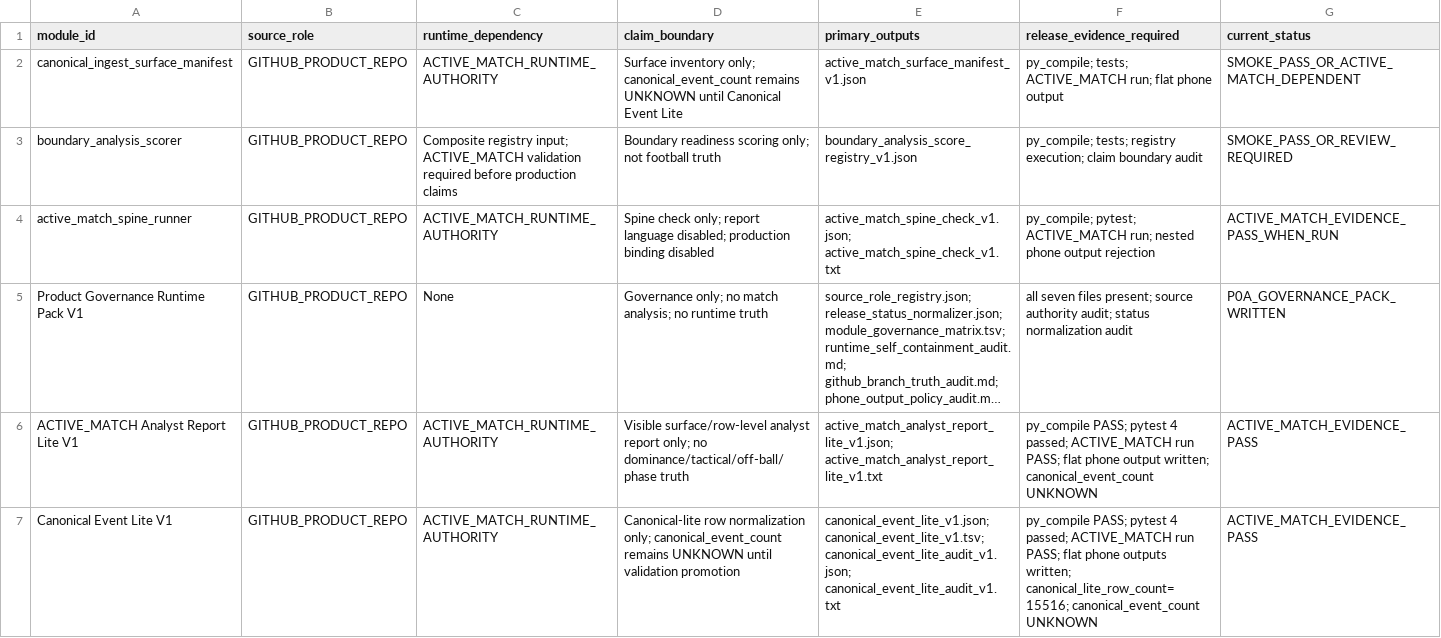
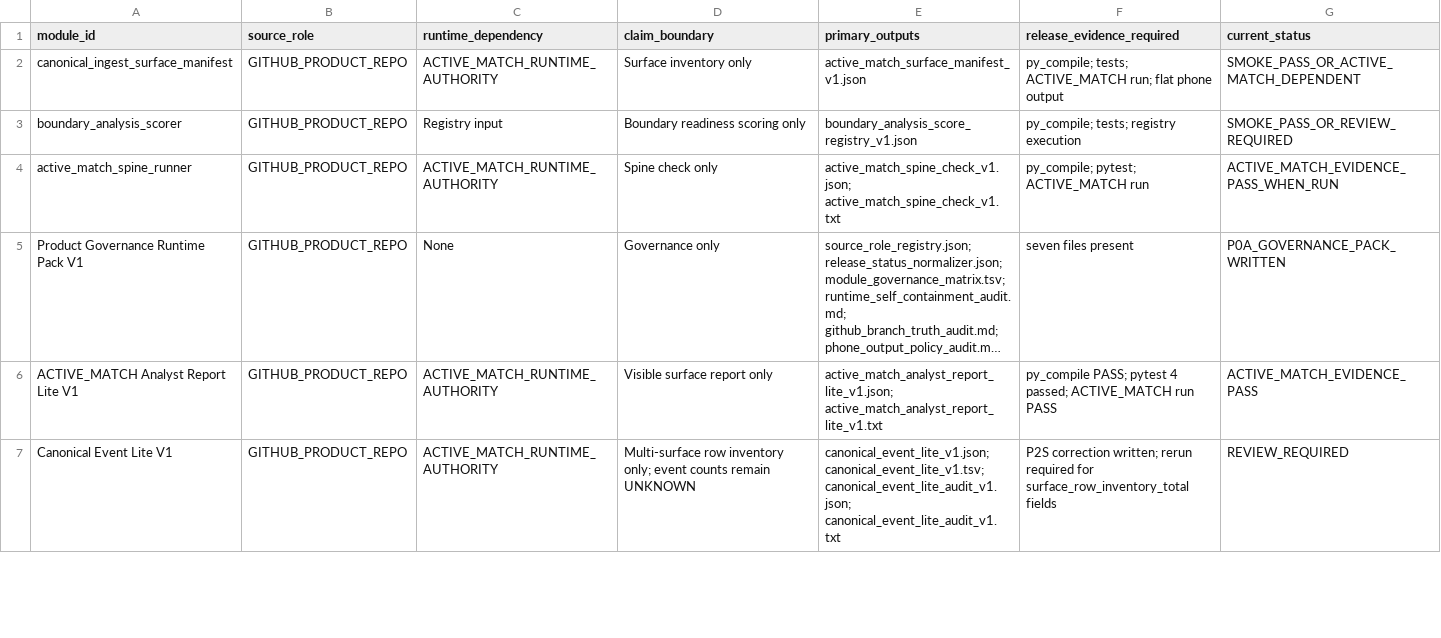
Before and after one commit to Hikmetpinarbas/hpfa, a TSV file: docs/governance/runtime_pack_v1/module_governance_matrix.tsv, drawn as a sheet; only a part is shown; long unchanged cells end in …; the diff covers the shown part only; the diff names each change by its address in the sheet, - before the commit and + after, or states it on an @@ line.

Commit message:
Mark P2S correction REVIEW_REQUIRED until rerun

```diff
--- a/docs/governance/runtime_pack_v1/module_governance_matrix.tsv
+++ b/docs/governance/runtime_pack_v1/module_governance_matrix.tsv
-D2 (claim_boundary): Surface inventory only; canonical_event_count remains UNKNOWN until Canonical Event Lite
+D2 (claim_boundary): Surface inventory only
-C3 (runtime_dependency): Composite registry input; ACTIVE_MATCH validation required before production claims
+C3 (runtime_dependency): Registry input
-D3 (claim_boundary): Boundary readiness scoring only; not football truth
+D3 (claim_boundary): Boundary readiness scoring only
-F3 (release_evidence_required): …tests; registry execution; claim boundary audit
+F3 (release_evidence_required): …tests; registry execution
-D4 (claim_boundary): Spine check only; report language disabled; production binding disabled
+D4 (claim_boundary): Spine check only
-F4 (release_evidence_required): …pytest; ACTIVE_MATCH run; nested phone output rejection
+F4 (release_evidence_required): …pytest; ACTIVE_MATCH run
-D5 (claim_boundary): Governance only; no match analysis; no runtime truth
+D5 (claim_boundary): Governance only
-F5 (release_evidence_required): all seven files present; source authority audit; status normalization audit
+F5 (release_evidence_required): seven files present
-D6 (claim_boundary): Visible surface/row-level analyst report only; no dominance/tactical/off-ball/phase truth
+D6 (claim_boundary): Visible surface report only
-F6 (release_evidence_required): …ACTIVE_MATCH run PASS; flat phone output written; canonical_event_count UNKNOWN
+F6 (release_evidence_required): …ACTIVE_MATCH run PASS
-D7 (claim_boundary): Canonical-lite row normalization only; canonical_event_count remains UNKNOWN until validation promotion
+D7 (claim_boundary): Multi-surface row inventory only; event counts remain UNKNOWN
-F7 (release_evidence_required): py_compile PASS; pytest 4 passed; ACTIVE_MATCH run PASS; flat phone outputs written; canonical_lite_row_count=15516; canonical_event_count UNKNOWN
+F7 (release_evidence_required): P2S correction written; rerun required for surface_row_inventory_total fields
-G7 (current_status): ACTIVE_MATCH_EVIDENCE_PASS
+G7 (current_status): REVIEW_REQUIRED
```
Also changed, not shown: 27 edited cells elsewhere in this file.
